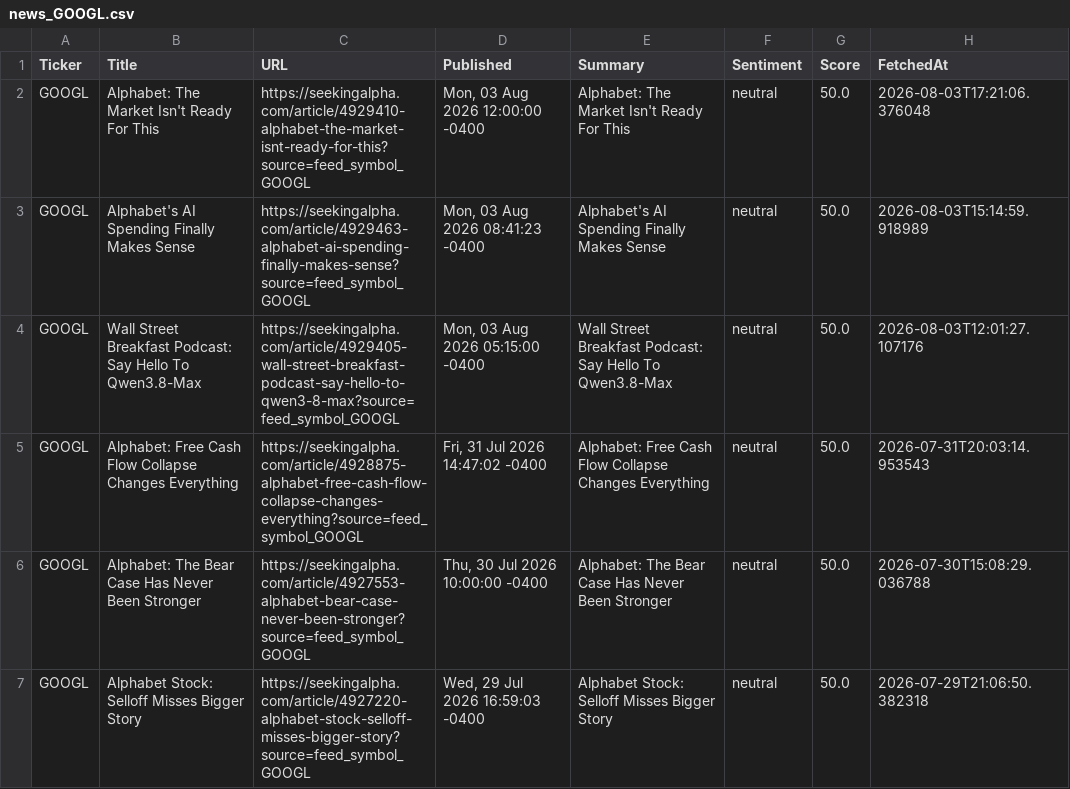
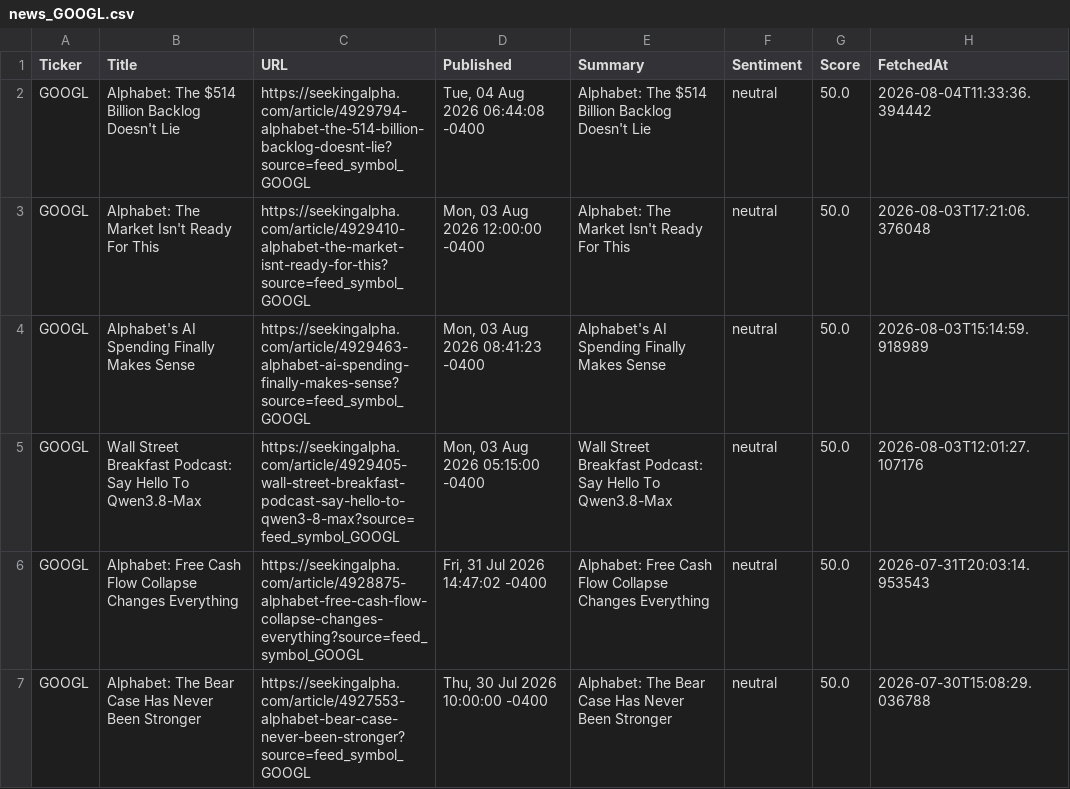
Before and after one commit to timursk99-ai/news-pipeline, a CSV file: news_GOOGL.csv, drawn as a sheet; only a part is shown; the shorter side is filled out with more unchanged rows.

```diff
--- a/news_GOOGL.csv
+++ b/news_GOOGL.csv
@@ -1,2 +1,3 @@
 Ticker,Title,URL,Published,Summary,Sentiment,Score,FetchedAt
+GOOGL,Alphabet: The $514 Billion Backlog Doesn't Lie,https://seekingalpha.com/article/4929794-alphabet-the-514-billion-backlog-doesnt-lie?source=feed_symbol_GOOGL,"Tue, 04 Aug 2026 06:44:08 -0400",Alphabet: The $514 Billion Backlog Doesn't Lie,neutral,50.0,2026-08-04T11:33:36.394442
 GOOGL,Alphabet: The Market Isn't Ready For This,https://seekingalpha.com/article/4929410-alphabet-the-market-isnt-ready-for-this?source=feed_symbol_GOOGL,"Mon, 03 Aug 2026 12:00:00 -0400",Alphabet: The Market Isn't Ready For This,neutral,50.0,2026-08-03T17:21:06.376048
```
Also changed, not shown: news_AAPL.csv.
